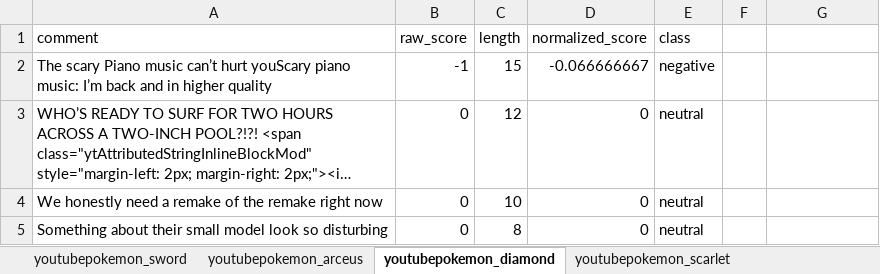
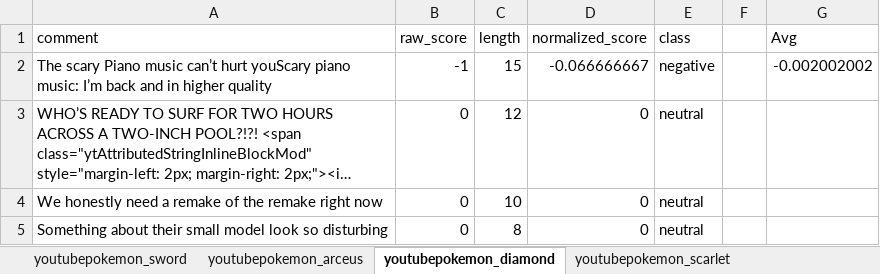
Before and after one commit to d3lwyrn/EECS767_Project, an Excel workbook: excel/youtubepokemon_sword.xlsx, sheet youtubepokemon_diamond, drawn as a sheet; only a part is shown; long unchanged cells end in …; values as stored, in another font and other column widths than the file's, no borders; charts and pictures and table styles not drawn; the diff names each change by its address in the sheet, - before the commit and + after, or states it on an @@ line.

```diff
--- a/excel/youtubepokemon_sword.xlsx (sheet youtubepokemon_diamond)
+++ b/excel/youtubepokemon_sword.xlsx (sheet youtubepokemon_diamond)
-G1: (empty)
+G1: Avg
-G2 (Avg): (empty)
+G2 (Avg): -0.002002002
```
Also changed, not shown: sheet Sheet1, sheet youtubepalworld, sheet youtubepokemon_winds, sheet youtubepokemon_za, sheet youtubepokemon_sword, sheet youtubepokemon_scarlet, 1 more sheet, charts or pictures, 2 other files.
